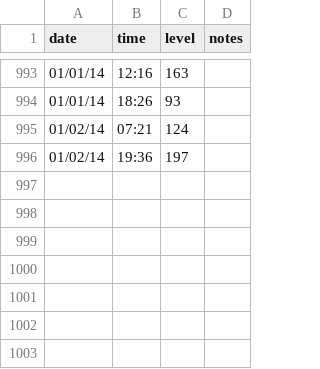
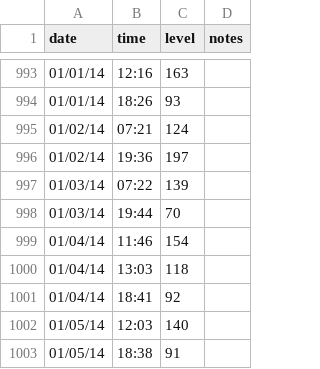
Before and after one commit to bpowell/diabetes, a CSV file: glucose.csv, drawn as a sheet; only a part is shown, gaps mark what is left out.

Commit message:
Updated numbers.

```diff
--- a/glucose.csv
+++ b/glucose.csv
@@ -996 +996,8 @@ date,time,level,notes
 01/02/14,19:36,197,
+01/03/14,07:22,139,
+01/03/14,19:44,70,
+01/04/14,11:46,154,
+01/04/14,13:03,118,
+01/04/14,18:41,92,
+01/05/14,12:03,140,
+01/05/14,18:38,91,
```
